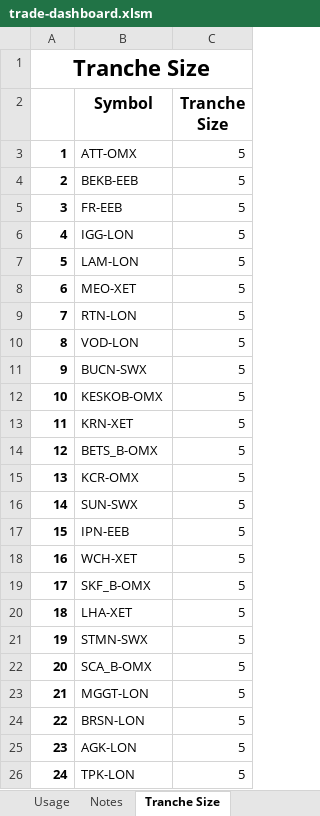
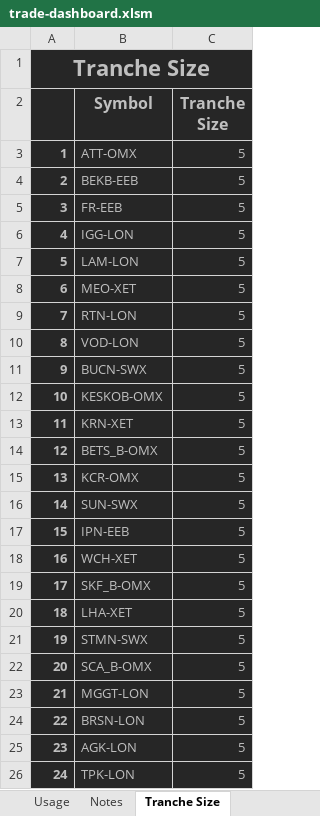
Before and after one commit to jner14/trade-automator, an Excel workbook: trade-dashboard.xlsm, sheet Tranche Size, drawn as a sheet; only a part is shown; values as stored, in another font and other column widths than the file's, no borders; the diff covers the shown part only; the diff names each change by its address in the sheet, - before the commit and + after, or states it on an @@ line.

```diff
--- a/trade-dashboard.xlsm (sheet Tranche Size)
+++ b/trade-dashboard.xlsm (sheet Tranche Size)
-A1:C26 fill: none
+A1:C26 fill: #262626
-A1 text colour: black
+A1 text colour: #BFBFBF
-B2:C2 text colour: black
+B2:C2 text colour: #BFBFBF
-A3:C26 text colour: black
+A3:C26 text colour: #BFBFBF
```
Also changed, not shown: cell formats elsewhere in this sheet, sheet Data, sheet Existing, sheet Reporting, sheet Orders, sheet Forex, sheet Notes, 3 more sheets, formulas that keep their value, hidden cells, 4 other files.
